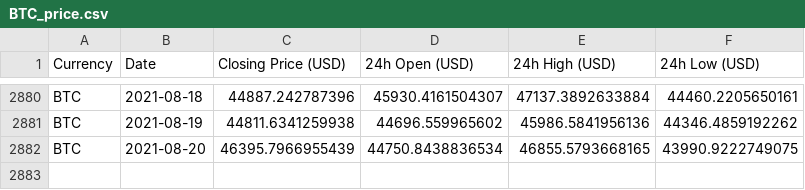
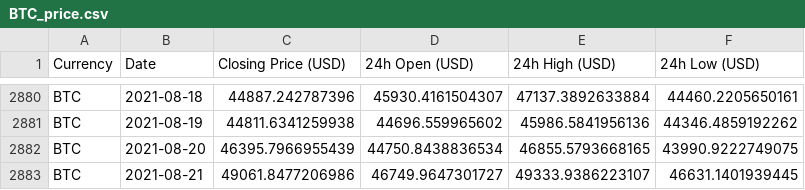
Before and after one commit to geniusnhu/daistats, a CSV file: BTC_price.csv, drawn as a sheet; only a part is shown, gaps mark what is left out.

Commit message:
Auto Server Commit 21.08.2021 13:56

```diff
--- a/BTC_price.csv
+++ b/BTC_price.csv
@@ -2882 +2882,2 @@ BTC,2021-08-19,44811.6341259938,44696.559965602,45986.5841956136,44346.485919226
 BTC,2021-08-20,46395.7966955439,44750.8438836534,46855.5793668165,43990.9222749075
+BTC,2021-08-21,49061.8477206986,46749.9647301727,49333.9386223107,46631.1401939445
```
